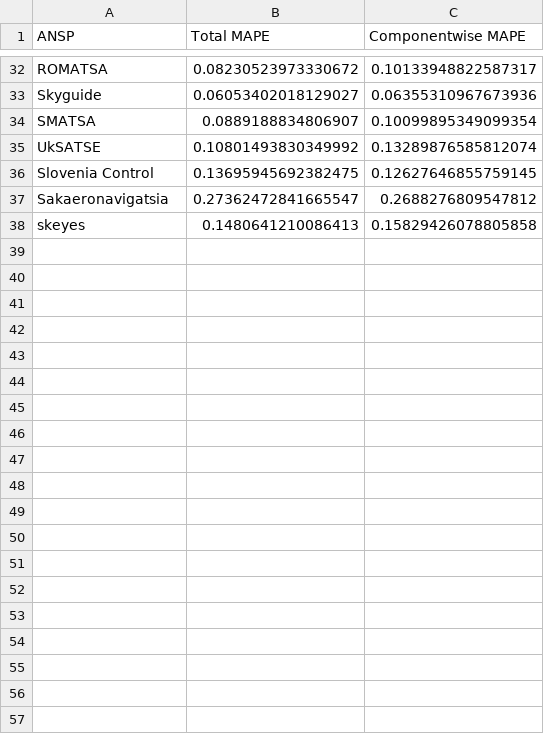
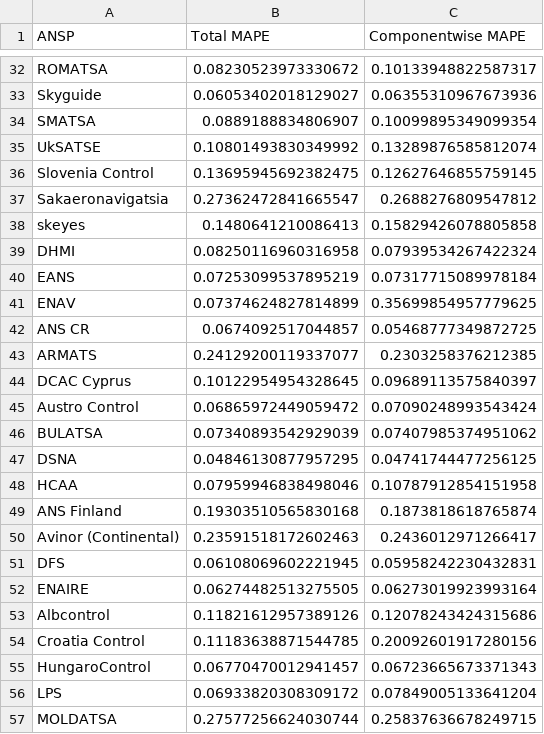
Before and after one commit to julesteeuwen/AE2224-B2, a CSV file: TBATS/mape_YEAR_WEEK.csv, drawn as a sheet; only a part is shown, gaps mark what is left out; the diff covers the shown part only.

Commit message:
df

```diff
--- a/TBATS/mape_YEAR_WEEK.csv
+++ b/TBATS/mape_YEAR_WEEK.csv
@@ -38 +38,20 @@ Sakaeronavigatsia,0.27362472841665547,0.2688276809547812
 skeyes,0.1480641210086413,0.15829426078805858
+DHMI,0.08250116960316958,0.07939534267422324
+EANS,0.07253099537895219,0.07317715089978184
+ENAV,0.07374624827814899,0.35699854957779625
+ANS CR,0.0674092517044857,0.05468777349872725
+ARMATS,0.24129200119337077,0.2303258376212385
+DCAC Cyprus,0.10122954954328645,0.09689113575840397
+Austro Control,0.06865972449059472,0.07090248993543424
+BULATSA,0.07340893542929039,0.07407985374951062
+DSNA,0.04846130877957295,0.04741744477256125
+HCAA,0.07959946838498046,0.10787912854151958
+ANS Finland,0.19303510565830168,0.1873818618765874
+Avinor (Continental),0.23591518172602463,0.2436012971266417
+DFS,0.06108069602221945,0.05958242230432831
+ENAIRE,0.06274482513275505,0.06273019923993164
+Albcontrol,0.11821612957389126,0.12078243424315686
+Croatia Control,0.11183638871544785,0.20092601917280156
+HungaroControl,0.06770470012941457,0.06723665673371343
+LPS,0.06933820308309172,0.07849005133641204
+MOLDATSA,0.27577256624030744,0.25837636678249715
```
Also changed, not shown: 19 added rows elsewhere in this file.
